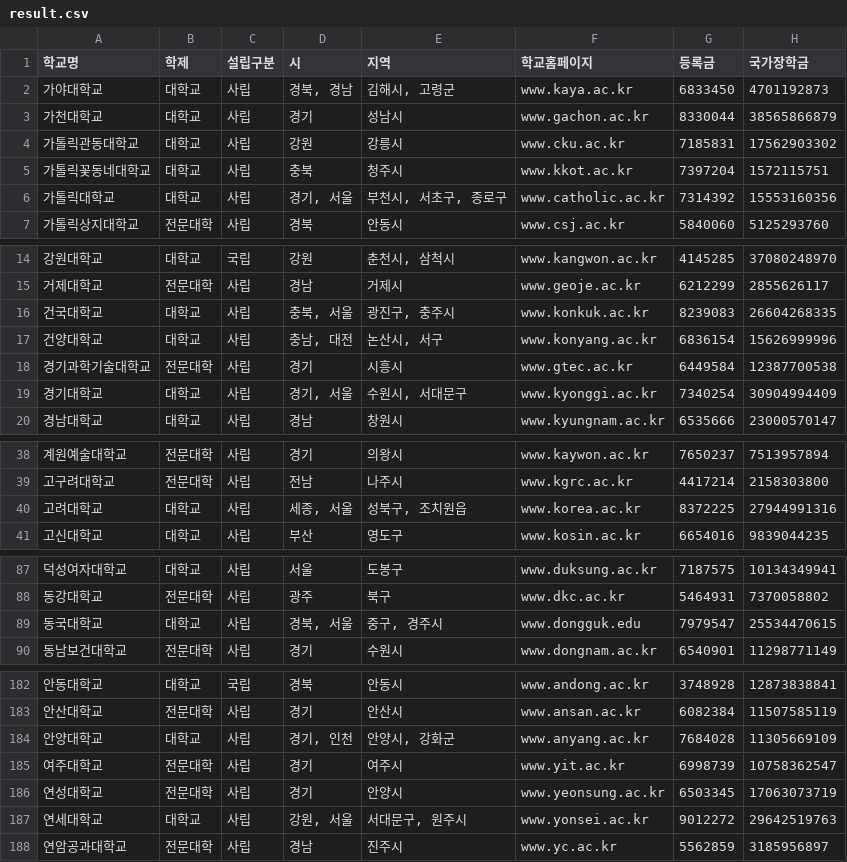
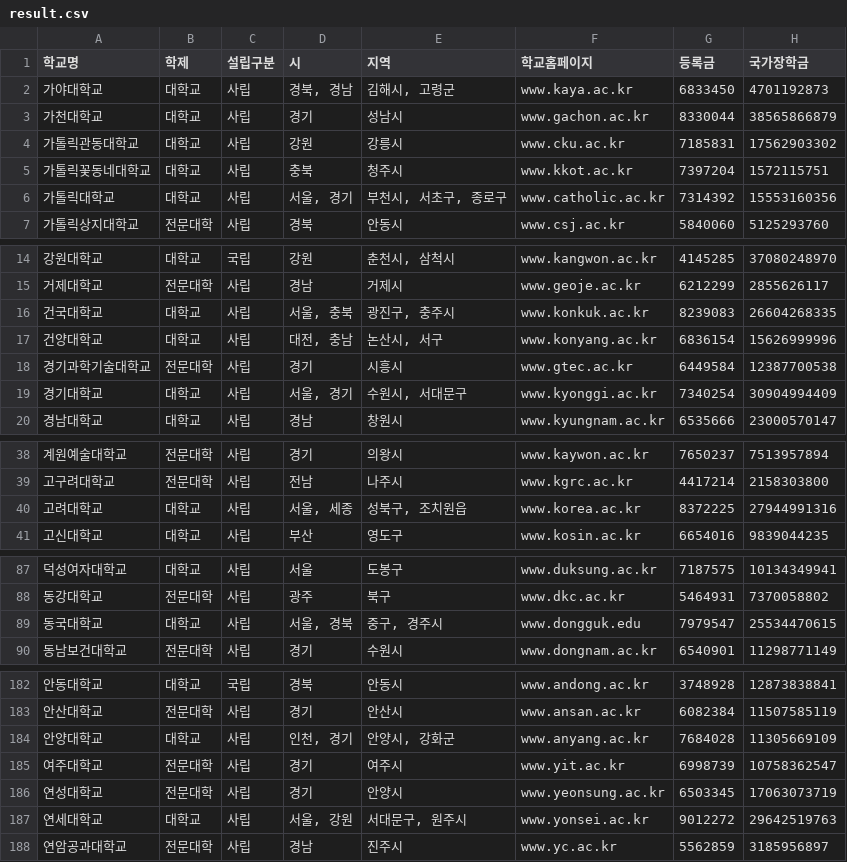
Before and after one commit to janyoungjin/scholarshipData, a CSV file: result.csv, drawn as a sheet; only a part is shown, gaps mark what is left out; the diff covers the shown part only; the diff names each change by its address in the sheet, - before the commit and + after, or states it on an @@ line.

```diff
--- a/result.csv
+++ b/result.csv
-D6 (시): 경기, 서울
+D6 (시): 서울, 경기
-D16 (시): 충북, 서울
+D16 (시): 서울, 충북
-D17 (시): 충남, 대전
+D17 (시): 대전, 충남
-D19 (시): 경기, 서울
+D19 (시): 서울, 경기
-D40 (시): 세종, 서울
+D40 (시): 서울, 세종
-D89 (시): 경북, 서울
+D89 (시): 서울, 경북
-D184 (시): 경기, 인천
+D184 (시): 인천, 경기
-D187 (시): 강원, 서울
+D187 (시): 서울, 강원
```
Also changed, not shown: 7 edited cells elsewhere in this file, 13 other files.
